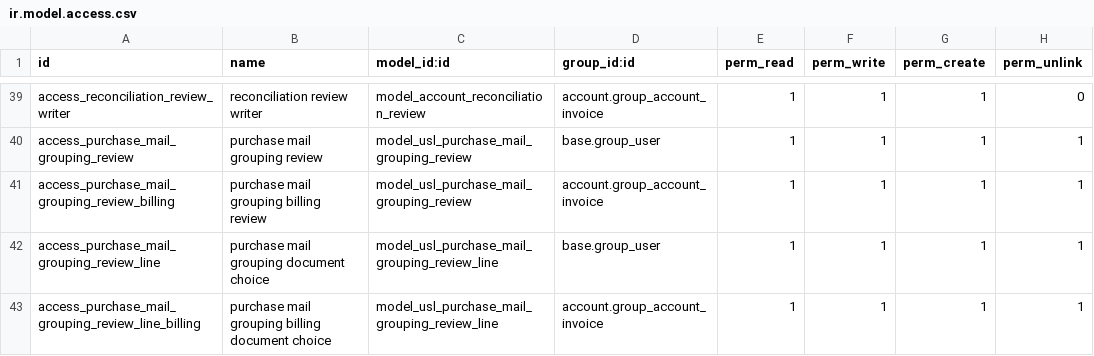
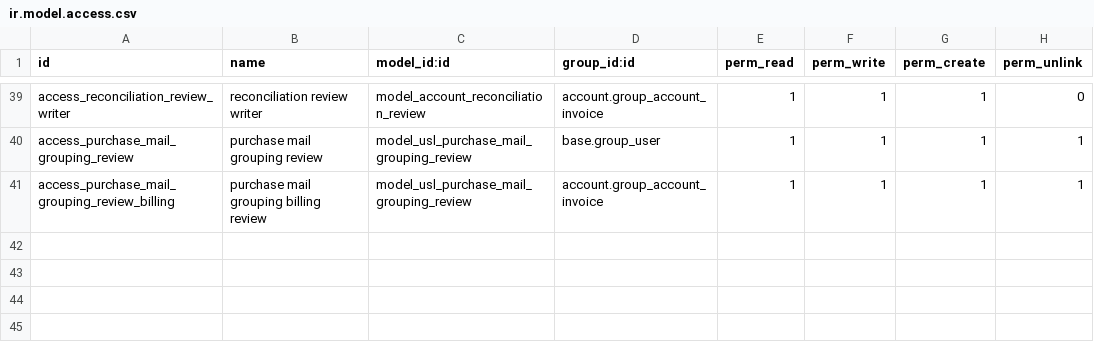
Before and after one commit to unstaticlabs/odoo, a CSV file: custom-addons/usl_accounting/security/ir.model.access.csv, drawn as a sheet; only a part is shown, gaps mark what is left out; the diff names each change by its address in the sheet, - before the commit and + after, or states it on an @@ line.

Commit message:
revert(purchase): restore staging after attachment review ORM failure
Revert PR #349 only after full staging qualification found noncanonical create and write argument names in the new attachment-review wizard. Publication was skipped; no production runtime changed. Restore the previously qualified tree while the approved feature receives a minimal keyword-compatibility repair.

Validation:
- Index is byte-for-byte identical to staging predecessor 679ef6aef4161d0b3e1660847142610b77fd3299.
- Failure identified by TestAutonomousAgents.test_json2_canonical_orm_payloads_bind_across_the_registry and TestOrmPayloadContract.test_custom_addons_keep_the_canonical_orm_payload_names in run 40120853586.

AI-generated commit

Co-authored-by: Coding Agent <318050048+elio-usl@users.noreply.github.com>

```diff
--- a/custom-addons/usl_accounting/security/ir.model.access.csv
+++ b/custom-addons/usl_accounting/security/ir.model.access.csv
-row 42: access_purchase_mail_grouping_review_line | purchase mail grouping document choice | model_usl_purchase_mail_grouping_review_line | base.group_user | 1 | 1 | 1 | 1
-row 43: access_purchase_mail_grouping_review_line_billing | purchase mail grouping billing document choice | model_usl_purchase_mail_grouping_review_line | account.group_account_invoice | 1 | 1 | 1 | 1
```
Also changed, not shown: 22 other files.
